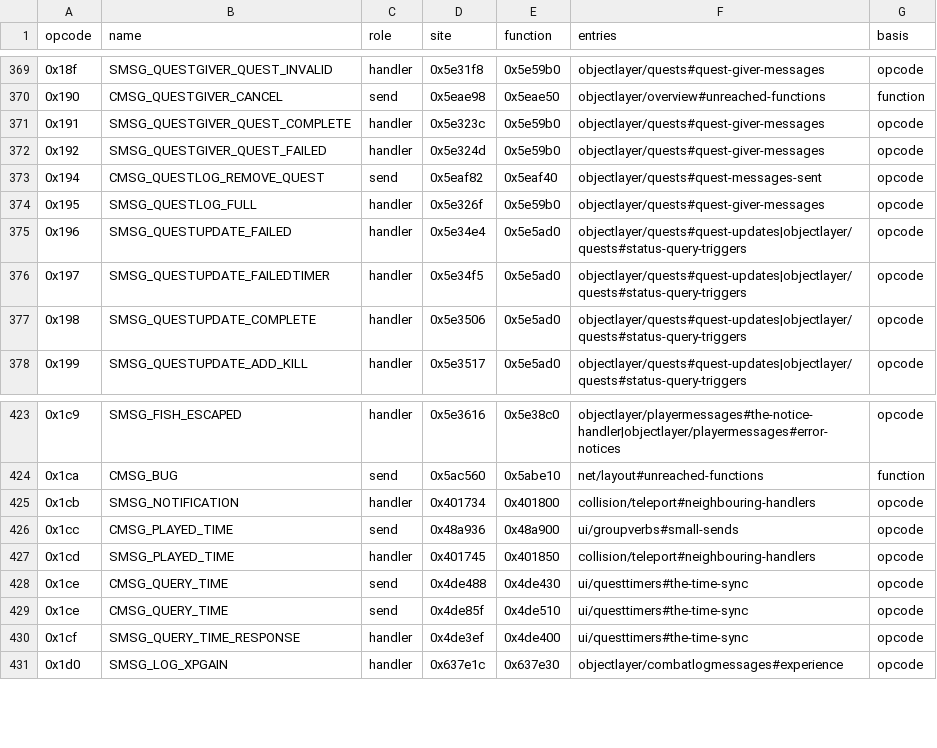
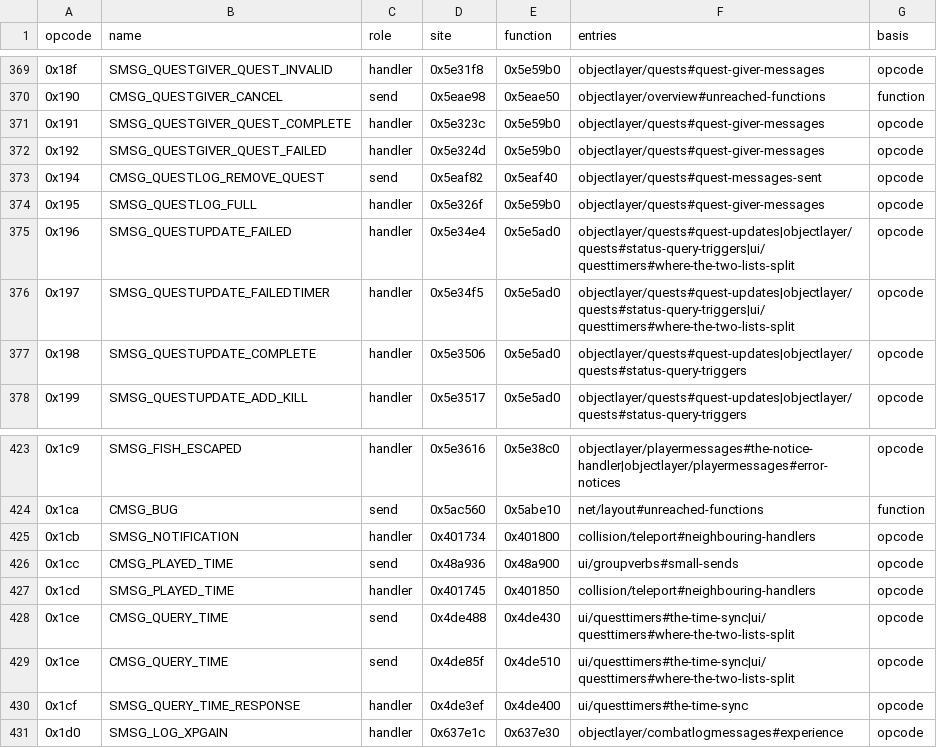
Before and after one commit to bretharte89/benilla-re, a TSV file: tables/opcode_entries.tsv, drawn as a sheet; only a part is shown, gaps mark what is left out.

```diff
--- a/tables/opcode_entries.tsv
+++ b/tables/opcode_entries.tsv
@@ -374,4 +374,4 @@ opcode	name	role	site	function	entries	basis
 0x195	SMSG_QUESTLOG_FULL	handler	0x5e326f	0x5e59b0	objectlayer/quests#quest-giver-messages	opcode
-0x196	SMSG_QUESTUPDATE_FAILED	handler	0x5e34e4	0x5e5ad0	objectlayer/quests#quest-updates|objectlayer/quests#status-query-triggers	opcode
-0x197	SMSG_QUESTUPDATE_FAILEDTIMER	handler	0x5e34f5	0x5e5ad0	objectlayer/quests#quest-updates|objectlayer/quests#status-query-triggers	opcode
+0x196	SMSG_QUESTUPDATE_FAILED	handler	0x5e34e4	0x5e5ad0	objectlayer/quests#quest-updates|objectlayer/quests#status-query-triggers|ui/questtimers#where-the-two-lists-split	opcode
+0x197	SMSG_QUESTUPDATE_FAILEDTIMER	handler	0x5e34f5	0x5e5ad0	objectlayer/quests#quest-updates|objectlayer/quests#status-query-triggers|ui/questtimers#where-the-two-lists-split	opcode
 0x198	SMSG_QUESTUPDATE_COMPLETE	handler	0x5e3506	0x5e5ad0	objectlayer/quests#quest-updates|objectlayer/quests#status-query-triggers	opcode
@@ -427,4 +427,4 @@ opcode	name	role	site	function	entries	basis
 0x1cd	SMSG_PLAYED_TIME	handler	0x401745	0x401850	collision/teleport#neighbouring-handlers	opcode
-0x1ce	CMSG_QUERY_TIME	send	0x4de488	0x4de430	ui/questtimers#the-time-sync	opcode
-0x1ce	CMSG_QUERY_TIME	send	0x4de85f	0x4de510	ui/questtimers#the-time-sync	opcode
+0x1ce	CMSG_QUERY_TIME	send	0x4de488	0x4de430	ui/questtimers#the-time-sync|ui/questtimers#where-the-two-lists-split	opcode
+0x1ce	CMSG_QUERY_TIME	send	0x4de85f	0x4de510	ui/questtimers#the-time-sync|ui/questtimers#where-the-two-lists-split	opcode
 0x1cf	SMSG_QUERY_TIME_RESPONSE	handler	0x4de3ef	0x4de400	ui/questtimers#the-time-sync	opcode
```
Also changed, not shown: symbols/globals.tsv, 4 other files.
